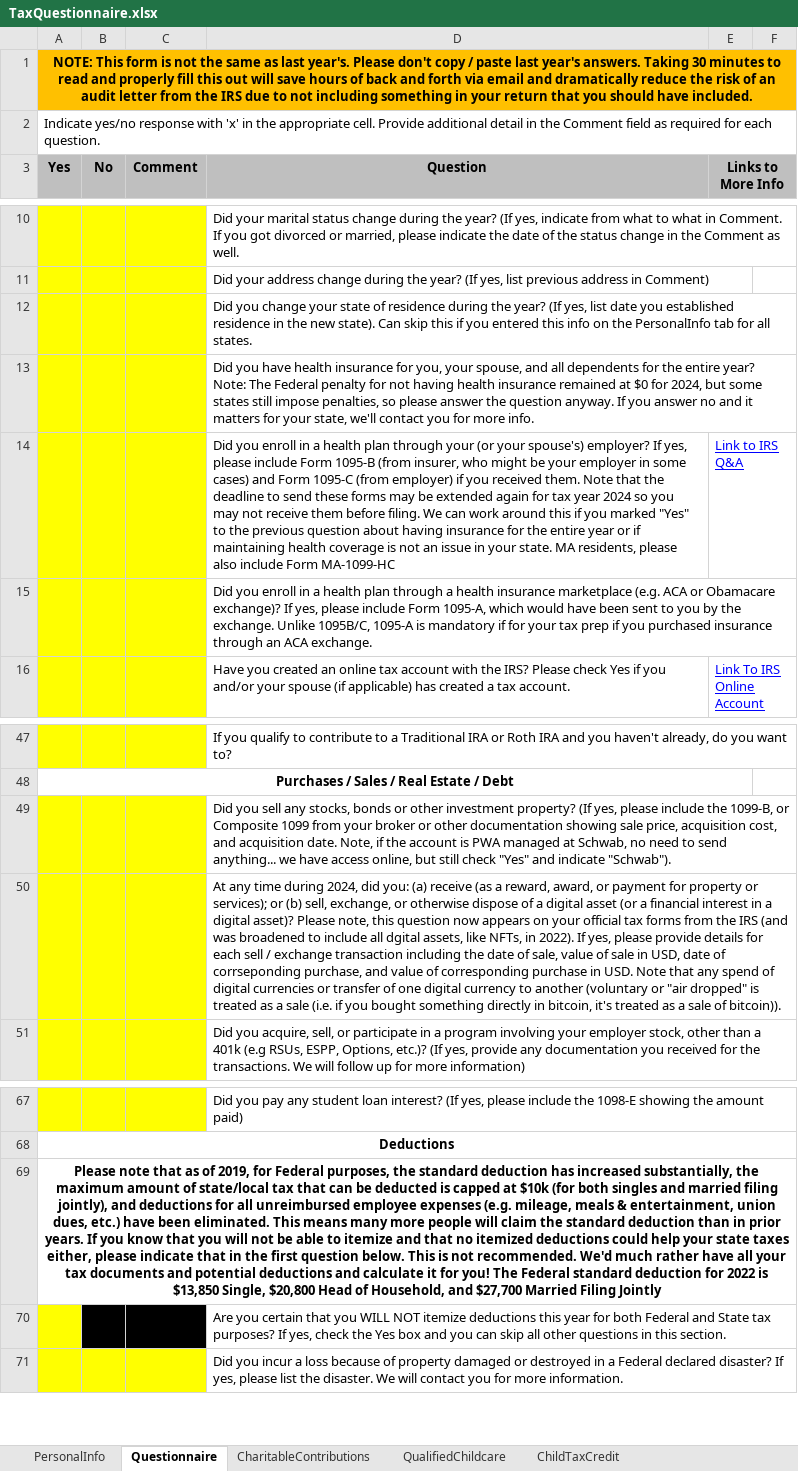
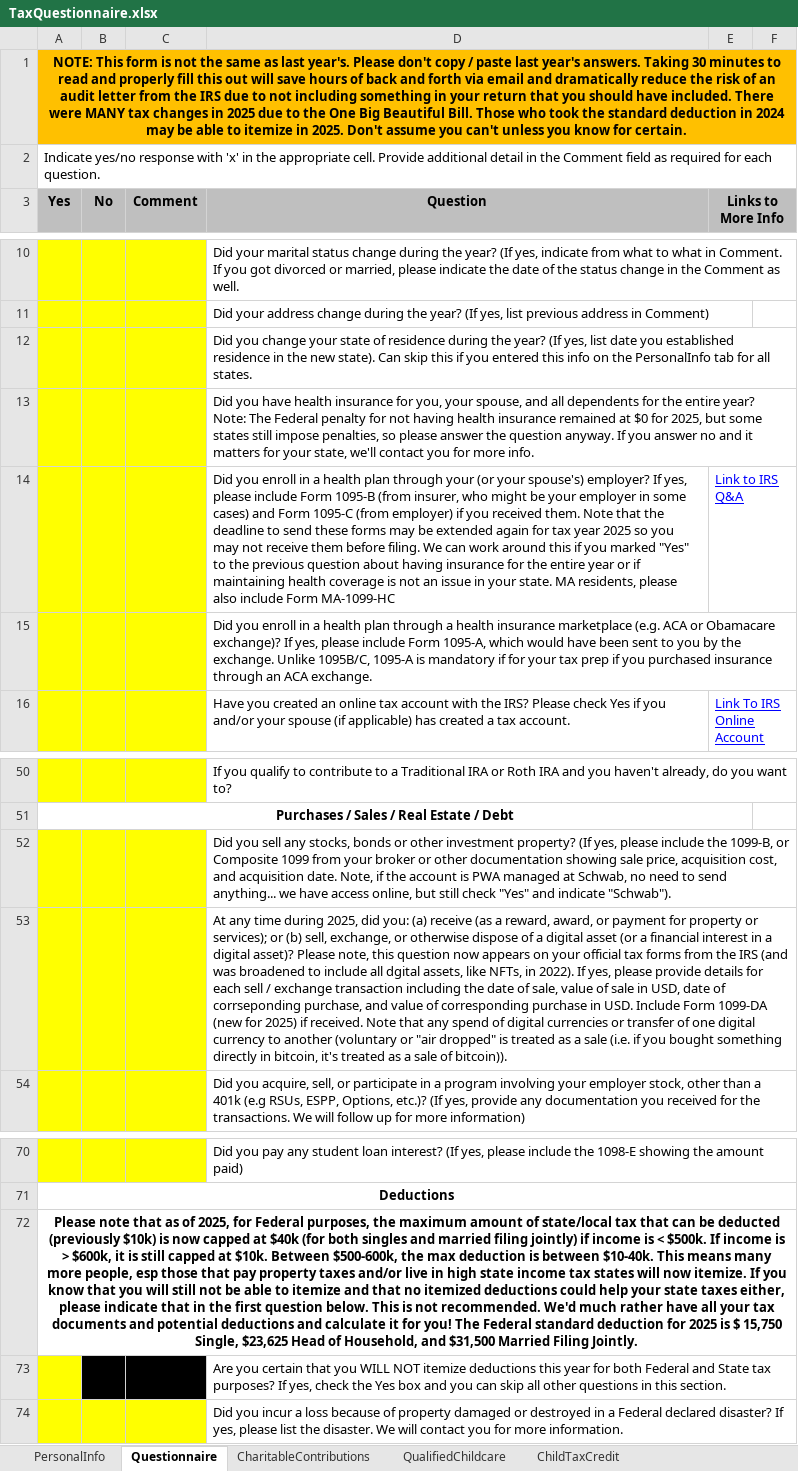
Before and after one commit to TomNardozzi/PWA, an Excel workbook: A/TaxPrep/TaxQuestionnaire.xlsx, sheet Questionnaire, drawn as a sheet; only a part is shown, gaps mark what is left out; values as stored, in another font and other column widths than the file's, no borders; addresses are those after the commit; the diff covers the shown part only; the diff names each change by its address in the sheet, - before the commit and + after, or states it on an @@ line.

```diff
--- a/A/TaxPrep/TaxQuestionnaire.xlsx (sheet Questionnaire)
+++ b/A/TaxPrep/TaxQuestionnaire.xlsx (sheet Questionnaire)
-A1 (Yes): …have included.
+A1 (Yes): …have included. There were MANY tax changes in 2025 due to the One Big Beautiful Bill. Those who took the standard deduction in 2024 may be able to itemize in 2025. Don't assume you can't unless you know for certain.
-D13 (Question): …$0 for 2024, but some…
+D13 (Question): …$0 for 2025, but some…
-D14 (Question): …tax year 2024 so you…
+D14 (Question): …tax year 2025 so you…
-D53 (Question): …time during 2024, did you: (a) receive (as a reward, award, or payment for property or services); or (b) sell, exchange, or otherwise dispose of a digital asset (or a financial interest in a digital asset)? Please note, this question now appears on your official tax forms from the IRS (and was broadened to include all dgital assets, like NFTs, in 2022). If yes, please provide details for each sell / exchange transaction including the date of sale, value of sale in USD, date of corrseponding purchase, and value of corresponding purchase in USD. Note that…
+D53 (Question): …time during 2025, did you: (a) receive (as a reward, award, or payment for property or services); or (b) sell, exchange, or otherwise dispose of a digital asset (or a financial interest in a digital asset)? Please note, this question now appears on your official tax forms from the IRS (and was broadened to include all dgital assets, like NFTs, in 2022). If yes, please provide details for each sell / exchange transaction including the date of sale, value of sale in USD, date of corrseponding purchase, and value of corresponding purchase in USD. Include Form 1099-DA (new for 2025) if received. Note that…
-A72 (Yes): …as of 2019, for Federal purposes, the standard deduction has increased substantially, the maximum amount of state/local tax that can be deducted is capped at $10k (for both singles and married filing jointly), and deductions for all unreimbursed employee expenses (e.g. mileage, meals & entertainment, union dues, etc.) have been eliminated. This means many more people will claim the standard deduction than in prior years. If you know that you will not be able to itemize and that no itemized deductions could help your state taxes either, please indicate that in the first question below. This is not recommended. We'd much rather have all your tax documents and potential deductions and calculate it for you! The Federal standard deduction for 2022 is $13,850 Single, $20,800 Head of Household, and $27,700 Married Filing Jointly
+A72 (Yes): …as of 2025, for Federal purposes, the maximum amount of state/local tax that can be deducted (previously $10k) is now capped at $40k (for both singles and married filing jointly) if income is < $500k. If income is > $600k, it is still capped at $10k. Between $500-600k, the max deduction is between $10-40k. This means many more people, esp those that pay property taxes and/or live in high state income tax states will now itemize. If you know that you will still not be able to itemize and that no itemized deductions could help your state taxes either, please indicate that in the first question below. This is not recommended. We'd much rather have all your tax documents and potential deductions and calculate it for you! The Federal standard deduction for 2025 is $ 15,750 Single, $23,625 Head of Household, and $31,500 Married Filing Jointly.
```
Also changed, not shown: 3 added rows, 1 moved row and 6 edited cells elsewhere in this sheet, sheet PersonalInfo, charts or pictures, A/TaxPrep/BusinessWorksheet.xlsx, 3 other files.
